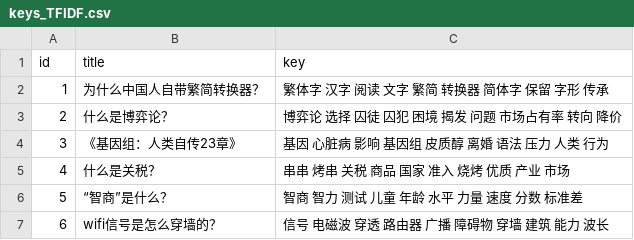
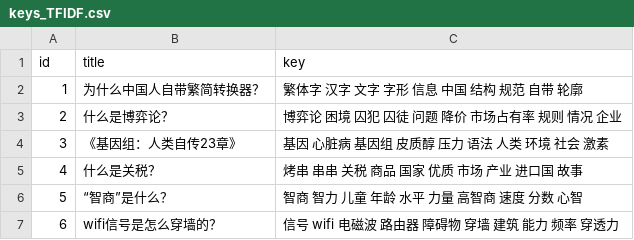
Before and after one commit to Kafcal/keyword_extraction, a CSV file: result/keys_TFIDF.csv, drawn as a sheet.

```diff
--- a/result/keys_TFIDF.csv
+++ b/result/keys_TFIDF.csv
@@ -1,7 +1,7 @@
 id,title,key
-1,为什么中国人自带繁简转换器？,繁体字 汉字 阅读 文字 繁简 转换器 简体字 保留 字形 传承
-2,什么是博弈论？,博弈论 选择 囚徒 囚犯 困境 揭发 问题 市场占有率 转向 降价
-3,《基因组：人类自传23章》,基因 心脏病 影响 基因组 皮质醇 离婚 语法 压力 人类 行为
-4,什么是关税？,串串 烤串 关税 商品 国家 准入 烧烤 优质 产业 市场
-5,“智商”是什么？,智商 智力 测试 儿童 年龄 水平 力量 速度 分数 标准差
-6,wifi信号是怎么穿墙的？,信号 电磁波 穿透 路由器 广播 障碍物 穿墙 建筑 能力 波长
+1,为什么中国人自带繁简转换器？,繁体字 汉字 文字 字形 信息 中国 结构 规范 自带 轮廓
+2,什么是博弈论？,博弈论 困境 囚犯 囚徒 问题 降价 市场占有率 规则 情况 企业
+3,《基因组：人类自传23章》,基因 心脏病 基因组 皮质醇 压力 语法 人类 环境 社会 激素
+4,什么是关税？,烤串 串串 关税 商品 国家 优质 市场 产业 进口国 故事
+5,“智商”是什么？,智商 智力 儿童 年龄 水平 力量 高智商 速度 分数 心智
+6,wifi信号是怎么穿墙的？,信号 wifi 电磁波 路由器 障碍物 穿墙 建筑 能力 频率 穿透力
```
Also changed, not shown: result/keys_word2vec.csv, 14 other files.
